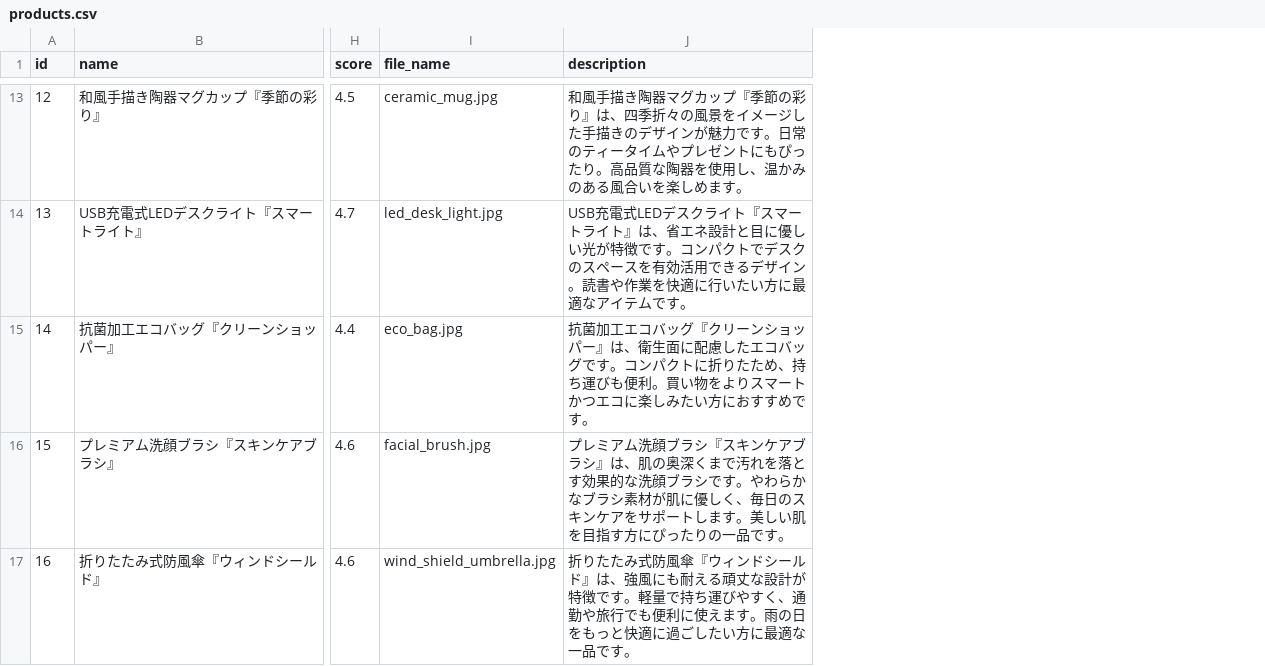
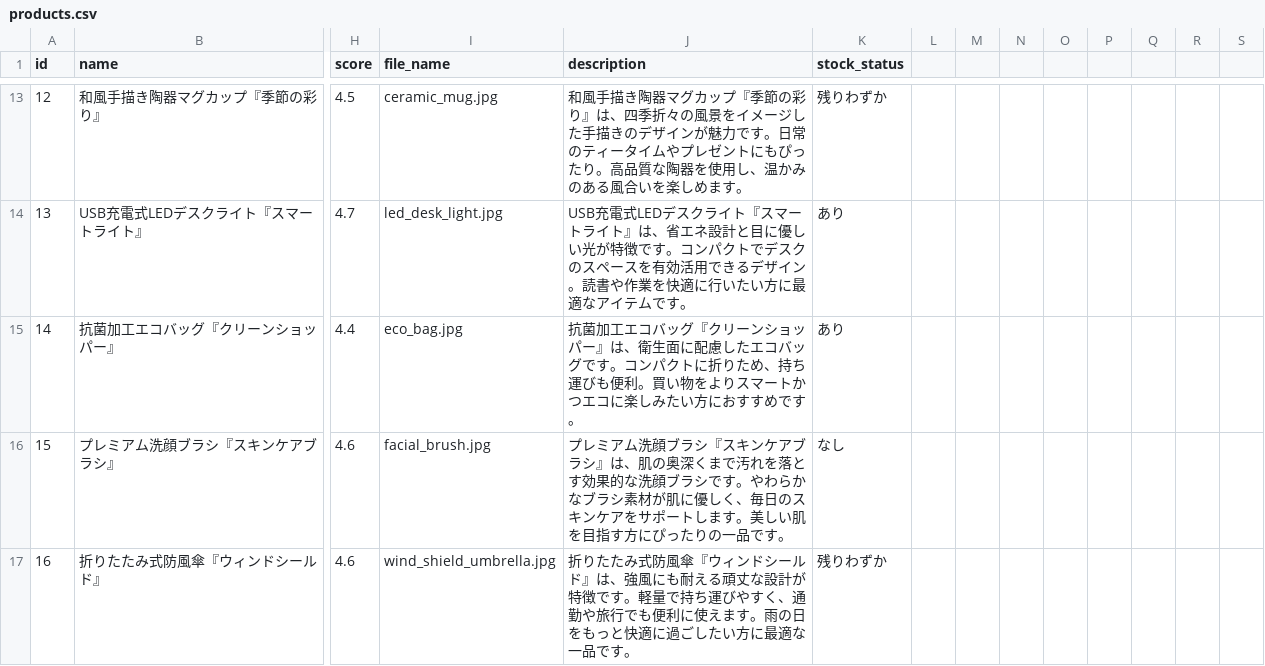
Before and after one commit to Kazutoshi-Fujita/product_recommend, a CSV file: data/products.csv, drawn as a sheet; only a part is shown, gaps mark what is left out; the diff covers the shown part only; the diff names each change by its address in the sheet, - before the commit and + after, or states it on an @@ line.

```diff
--- a/data/products.csv
+++ b/data/products.csv
+column K (stock_status), rows 13-17: 残りわずか | あり | あり | なし | 残りわずか
+column L, empty
+column M, empty
+column N, empty
+column O, empty
+column P, empty
+column Q, empty
+column R, empty
+column S, empty
-J15 (description): …に折りたため、持ち…
+J15 (description): …に折りため、持ち…
```
Also changed, not shown: 1 added row, 1 moved row and 15 edited cells elsewhere in this file, 2 other files.
